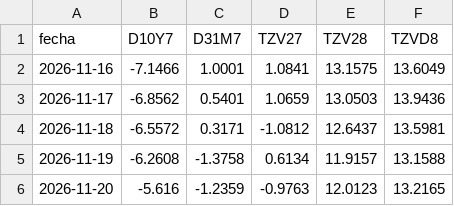
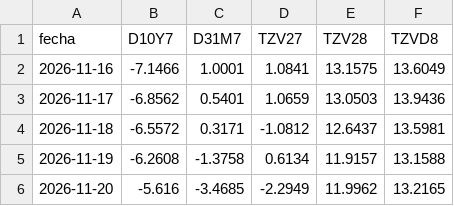
Before and after one commit to datamiazzo-2026/datos-publicos, a CSV file: respaldo/bonos_dollar_linked.csv, drawn as a sheet.

```diff
--- a/respaldo/bonos_dollar_linked.csv
+++ b/respaldo/bonos_dollar_linked.csv
@@ -5,2 +5,2 @@ fecha,D10Y7,D31M7,TZV27,TZV28,TZVD8
 2026-11-19,-6.2608,-1.3758,0.6134,11.9157,13.1588
-2026-11-20,-5.616,-1.2359,-0.9763,12.0123,13.2165
+2026-11-20,-5.616,-3.4685,-2.2949,11.9962,13.2165
```
Also changed, not shown: dolares.csv, respaldo/bonos_cer.csv, 15 other files.
